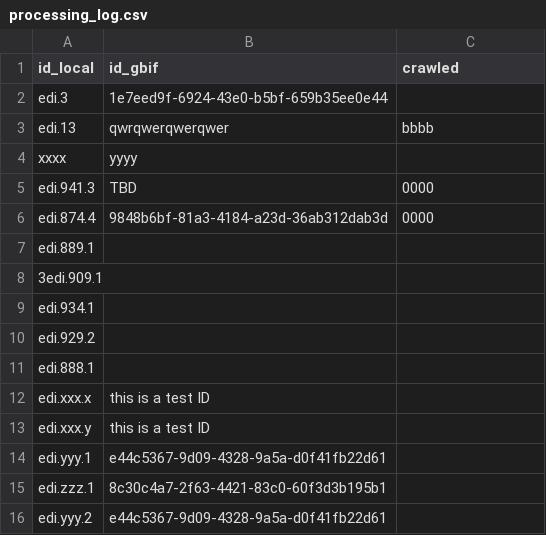
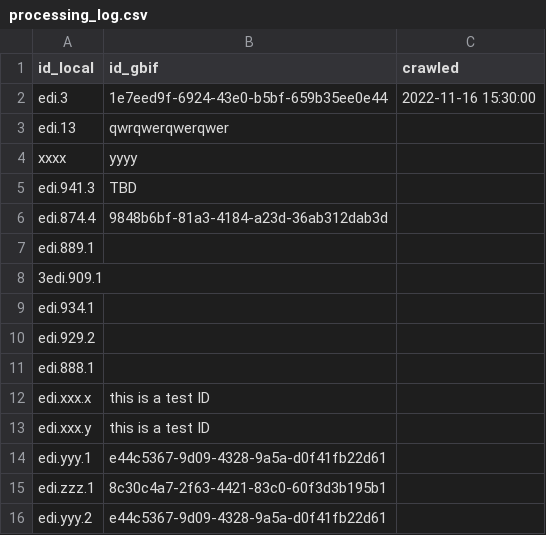
Before and after one commit to EDIorg/ecocomDP-dataset-management, a CSV file: GBIF/data/processing_log.csv, drawn as a sheet.

Commit message:
Add datetime values to example log

```diff
--- a/GBIF/data/processing_log.csv
+++ b/GBIF/data/processing_log.csv
@@ -1,7 +1,7 @@
 id_local,id_gbif,crawled
-edi.3,1e7eed9f-6924-43e0-b5bf-659b35ee0e44,
-edi.13,qwrqwerqwerqwer,bbbb
+edi.3,1e7eed9f-6924-43e0-b5bf-659b35ee0e44,2022-11-16 15:30:00
+edi.13,qwrqwerqwerqwer,
 xxxx,yyyy,
-edi.941.3,TBD,0000
-edi.874.4,9848b6bf-81a3-4184-a23d-36ab312dab3d,0000
+edi.941.3,TBD,
+edi.874.4,9848b6bf-81a3-4184-a23d-36ab312dab3d,
 edi.889.1,,
```
